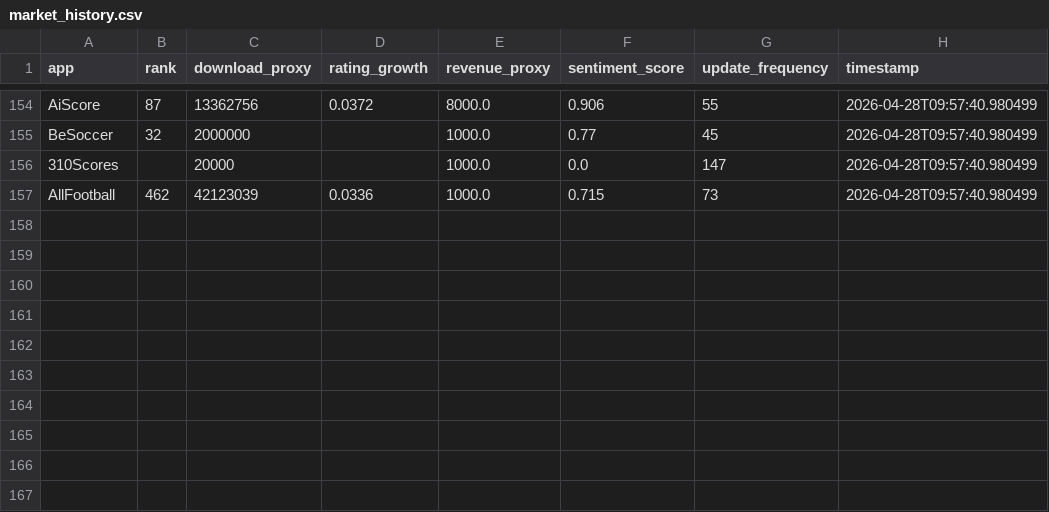
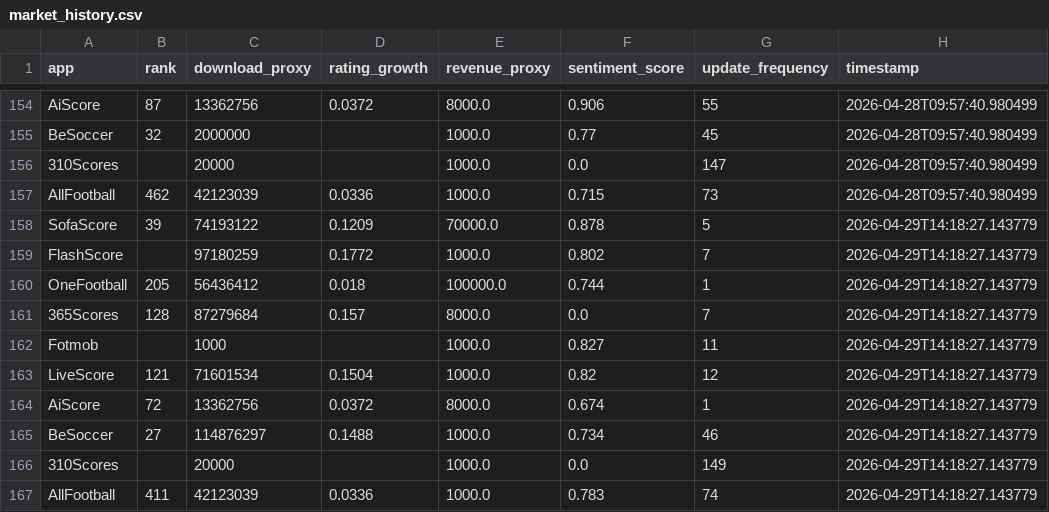
Before and after one commit to RanR0909/football-intel-suite, a CSV file: data/market_history.csv, drawn as a sheet; only a part is shown, gaps mark what is left out; the diff names each change by its address in the sheet, - before the commit and + after, or states it on an @@ line.

```diff
--- a/data/market_history.csv
+++ b/data/market_history.csv
+row 158: SofaScore | 39 | 74193122 | 0.1209 | 70000.0 | 0.878 | 5 | 2026-04-29T14:18:27.143779
+row 159: FlashScore |  | 97180259 | 0.1772 | 1000.0 | 0.802 | 7 | 2026-04-29T14:18:27.143779
+row 160: OneFootball | 205 | 56436412 | 0.018 | 100000.0 | 0.744 | 1 | 2026-04-29T14:18:27.143779
+row 161: 365Scores | 128 | 87279684 | 0.157 | 8000.0 | 0.0 | 7 | 2026-04-29T14:18:27.143779
+row 162: Fotmob |  | 1000 |  | 1000.0 | 0.827 | 11 | 2026-04-29T14:18:27.143779
+row 163: LiveScore | 121 | 71601534 | 0.1504 | 1000.0 | 0.82 | 12 | 2026-04-29T14:18:27.143779
+row 164: AiScore | 72 | 13362756 | 0.0372 | 8000.0 | 0.674 | 1 | 2026-04-29T14:18:27.143779
+row 165: BeSoccer | 27 | 114876297 | 0.1488 | 1000.0 | 0.734 | 46 | 2026-04-29T14:18:27.143779
+row 166: 310Scores |  | 20000 |  | 1000.0 | 0.0 | 149 | 2026-04-29T14:18:27.143779
+row 167: AllFootball | 411 | 42123039 | 0.0336 | 1000.0 | 0.783 | 74 | 2026-04-29T14:18:27.143779
```
Also changed, not shown: 10 other files.
